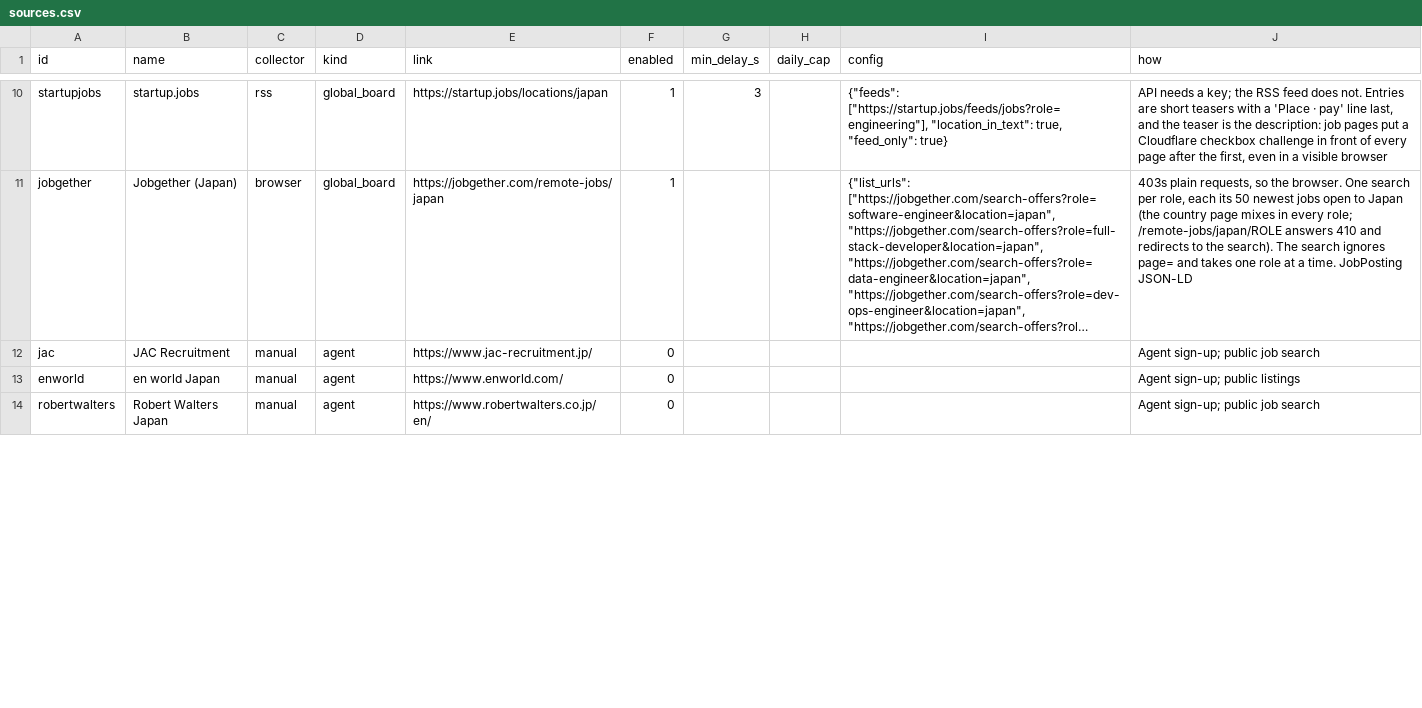
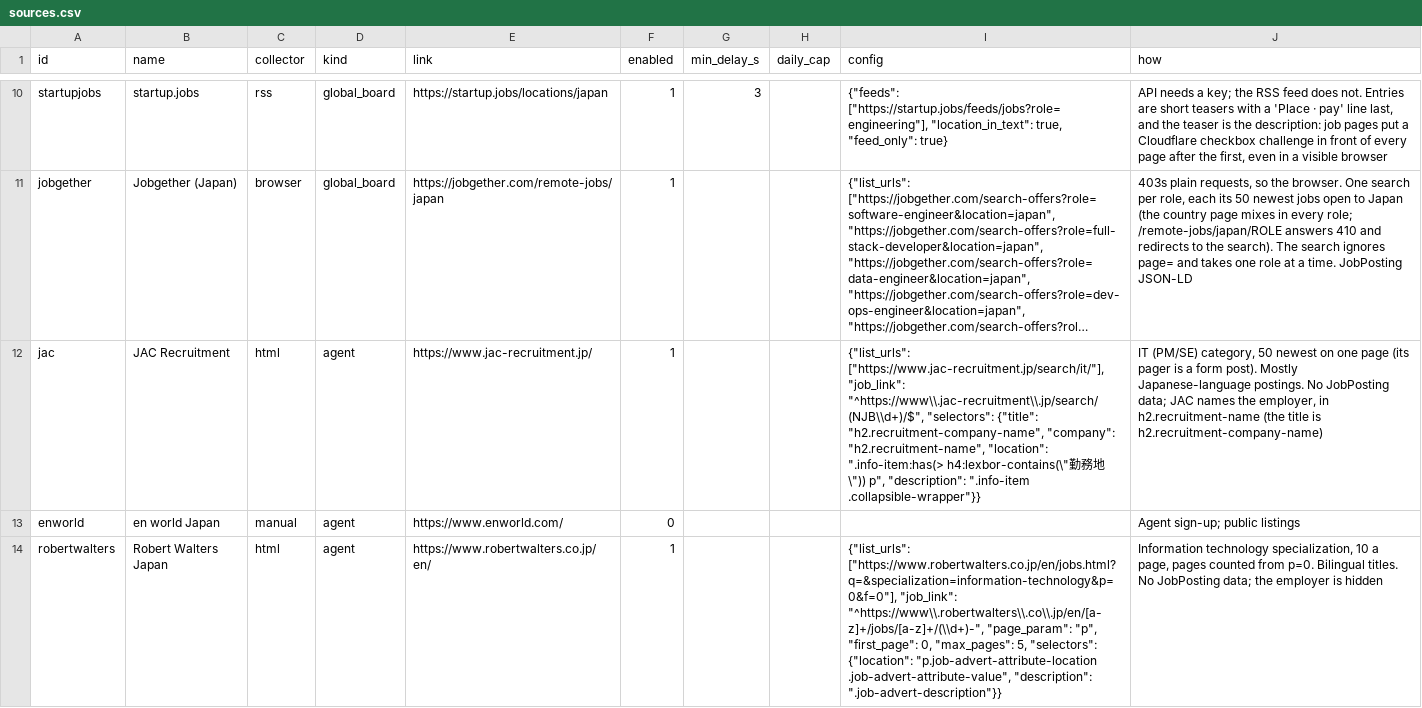
Before and after one commit to chight1/jobFinder, a CSV file: sources.csv, drawn as a sheet; only a part is shown, gaps mark what is left out; long unchanged cells end in …; the diff covers the shown part only; the diff names each change by its address in the sheet, - before the commit and + after, or states it on an @@ line.

Commit message:
Onboard the recruiting agencies: JAC, Robert Walters, Michael Page, RGF, Robert Half and Hays
Their IT lists are collected like any board. An agency post that names no employer takes the agency's name, so blank companies never meet in dedupe (agency posts are never merged). The page collector counts pages from first_page (Robert Walters and Michael Page start at 0) and keeps blank query values; JobPosting data is also read from a WebPage's mainEntity (Robert Half); pay given only in words is no pay. Build+ (no listings) and Computer Futures (blocks this IP) are dropped, Global Engineer is removed.

```diff
--- a/sources.csv
+++ b/sources.csv
-C12 (collector): manual
+C12 (collector): html
-F12 (enabled): 0
+F12 (enabled): 1
-I12 (config): (empty)
+I12 (config): {"list_urls": ["https://www.jac-recruitment.jp/search/it/"], "job_link": "^https://www\\.jac-recruitment\\.jp/search/(NJB\\d+)/$", "selectors": {"title": "h2.recruitment-company-name", "company": "h2.recruitment-name", "location": ".info-item:has(> h4:lexbor-contains(\"勤務地\")) p", "description": ".info-item .collapsible-wrapper"}}
-J12 (how): Agent sign-up; public job search
+J12 (how): IT (PM/SE) category, 50 newest on one page (its pager is a form post). Mostly Japanese-language postings. No JobPosting data; JAC names the employer, in h2.recruitment-name (the title is h2.recruitment-company-name)
-C14 (collector): manual
+C14 (collector): html
-F14 (enabled): 0
+F14 (enabled): 1
-I14 (config): (empty)
+I14 (config): {"list_urls": ["https://www.robertwalters.co.jp/en/jobs.html?q=&specialization=information-technology&p=0&f=0"], "job_link": "^https://www\\.robertwalters\\.co\\.jp/en/[a-z]+/jobs/[a-z]+/(\\d+)-", "page_param": "p", "first_page": 0, "max_pages": 5, "selectors": {"location": "p.job-advert-attribute-location .job-advert-attribute-value", "description": ".job-advert-description"}}
-J14 (how): Agent sign-up; public job search
+J14 (how): Information technology specialization, 10 a page, pages counted from p=0. Bilingual titles. No JobPosting data; the employer is hidden
```
Also changed, not shown: 1 removed row and 18 edited cells elsewhere in this file, 5 other files.
